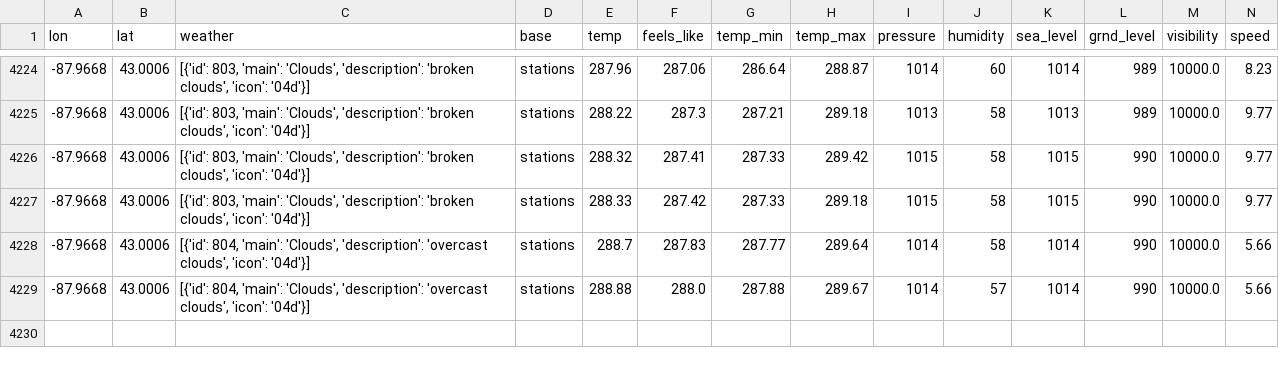
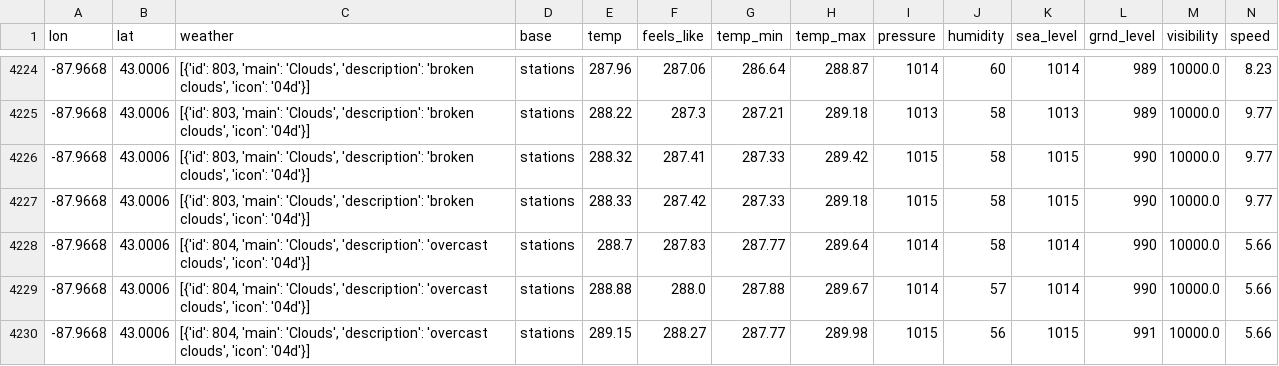
Before and after one commit to CY83R-3X71NC710N/Weather-Dashboard-Updater, a CSV file: weatherupdate.csv, drawn as a sheet; only a part is shown, gaps mark what is left out; rows hold the shown columns only; the diff names each change by its address in the sheet, - before the commit and + after, or states it on an @@ line.

Commit message:
Update weather data

```diff
--- a/weatherupdate.csv
+++ b/weatherupdate.csv
+row 4230: -87.9668 | 43.0006 | [{'id': 804, 'main': 'Clouds', 'description': 'overcast clouds', 'icon': '04d'}] | stations | 289.15 | 288.27 | 287.77 | 289.98 | 1015 | 56 | 1015 | 991 | 10000.0 | 5.66
```
